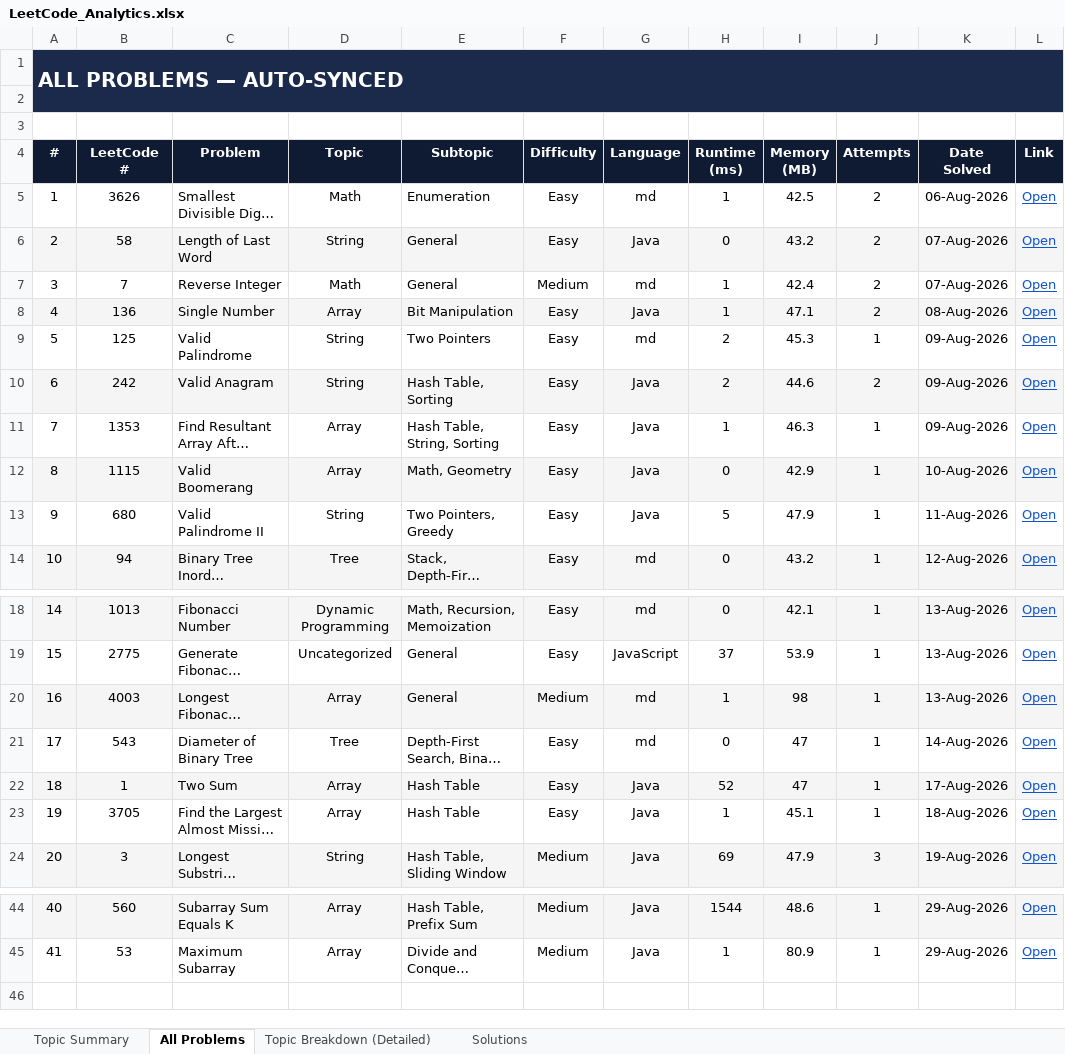
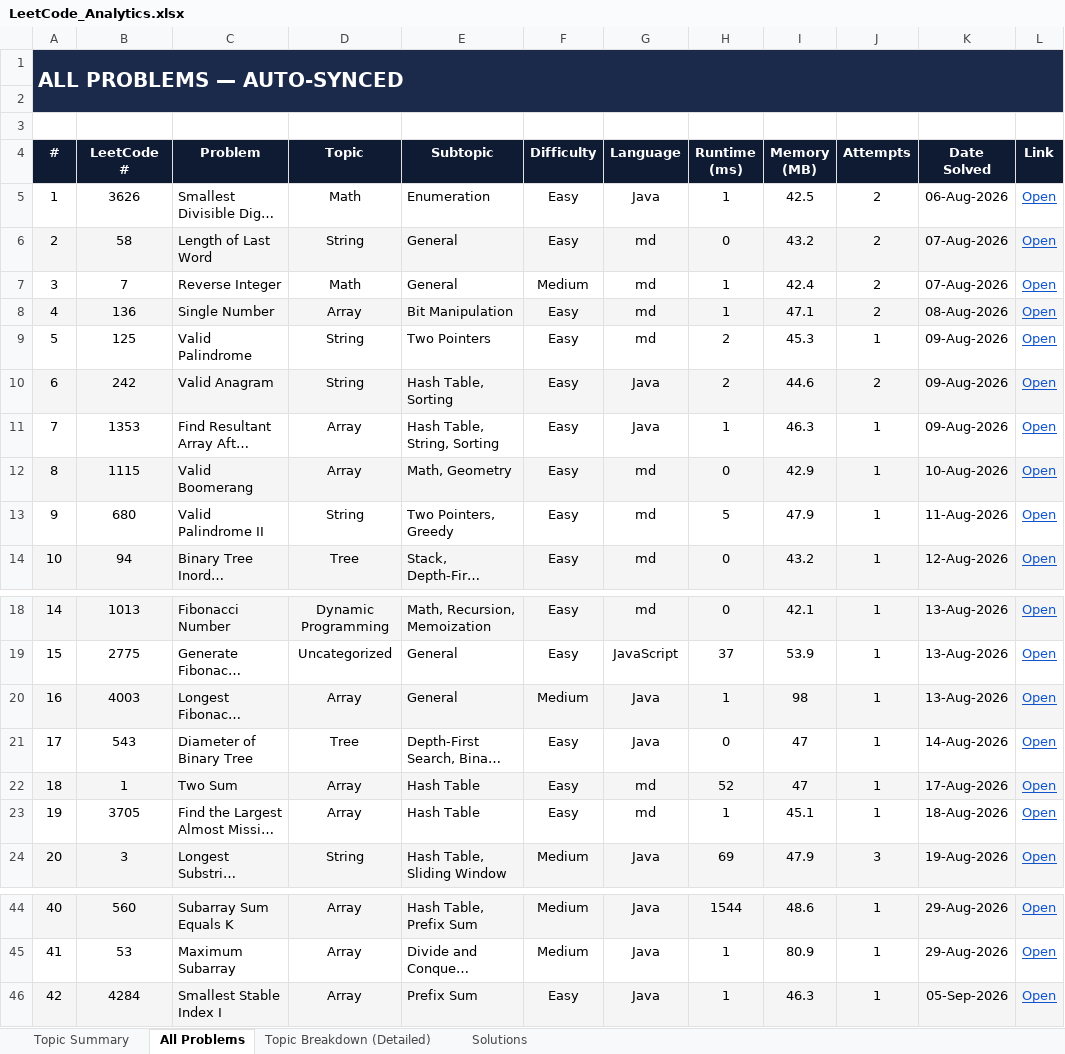
Before and after one commit to jaganathan-v/LeetCode_solutions, an Excel workbook: reports/LeetCode_Analytics.xlsx, sheet All Problems, drawn as a sheet; only a part is shown, gaps mark what is left out; long unchanged cells end in …; values as stored, in another font and other column widths than the file's, no borders; conditional formats not drawn; the diff names each change by its address in the sheet, - before the commit and + after, or states it on an @@ line.

```diff
--- a/reports/LeetCode_Analytics.xlsx (sheet All Problems)
+++ b/reports/LeetCode_Analytics.xlsx (sheet All Problems)
-G5 (Language): md
+G5 (Language): Java
-G6 (Language): Java
+G6 (Language): md
-G8 (Language): Java
+G8 (Language): md
-G12:G13 (Language): Java
+G12:G13 (Language): md
-G20:G21 (Language): md
+G20:G21 (Language): Java
-G22:G23 (Language): Java
+G22:G23 (Language): md
+row 46: 42 | 4284 | Smallest Stable Index I | Array | Prefix Sum | Easy | Java | 1 | 46.3 | 1 | 05-Sep-2026 | Open
```
Also changed, not shown: sheet Solutions, sheet Topic Breakdown (Detailed), sheet Topic Summary, 1 other file.
